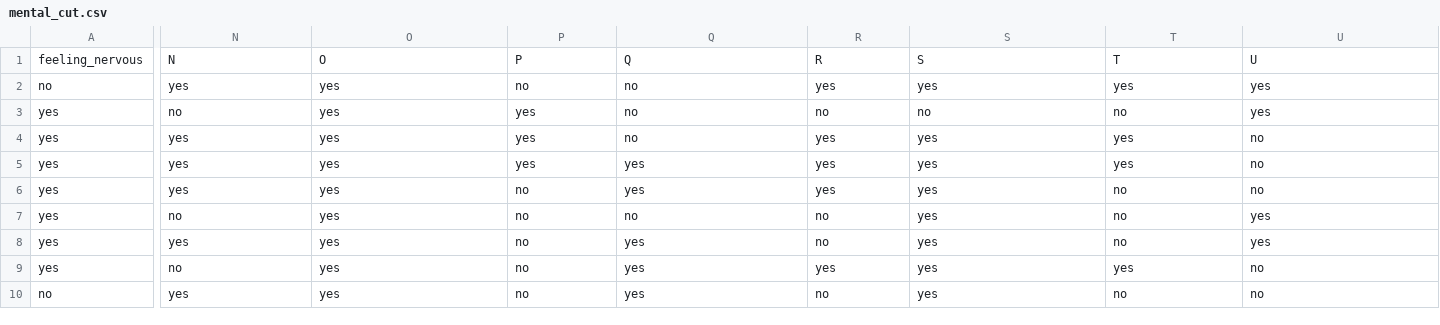
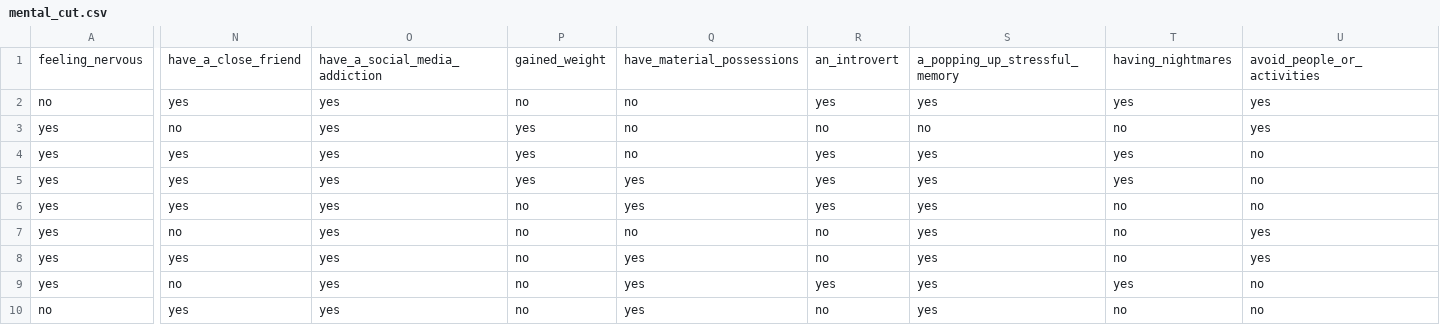
Before and after one commit to ratchakoonprn/IT357DM, a CSV file: data/mental_cut.csv, drawn as a sheet; only a part is shown, gaps mark what is left out; the diff covers the shown part only; the diff names each change by its address in the sheet, - before the commit and + after, or states it on an @@ line.

Commit message:
datasets

```diff
--- a/data/mental_cut.csv
+++ b/data/mental_cut.csv
-N1: N
+N1: have_a_close_friend
-O1: O
+O1: have_a_social_media_addiction
-P1: P
+P1: gained_weight
-Q1: Q
+Q1: have_material_possessions
-R1: R
+R1: an_introvert
-S1: S
+S1: a_popping_up_stressful_memory
-T1: T
+T1: having_nightmares
-U1: U
+U1: avoid_people_or_activities
```
Also changed, not shown: 4 edited cells elsewhere in this file.
